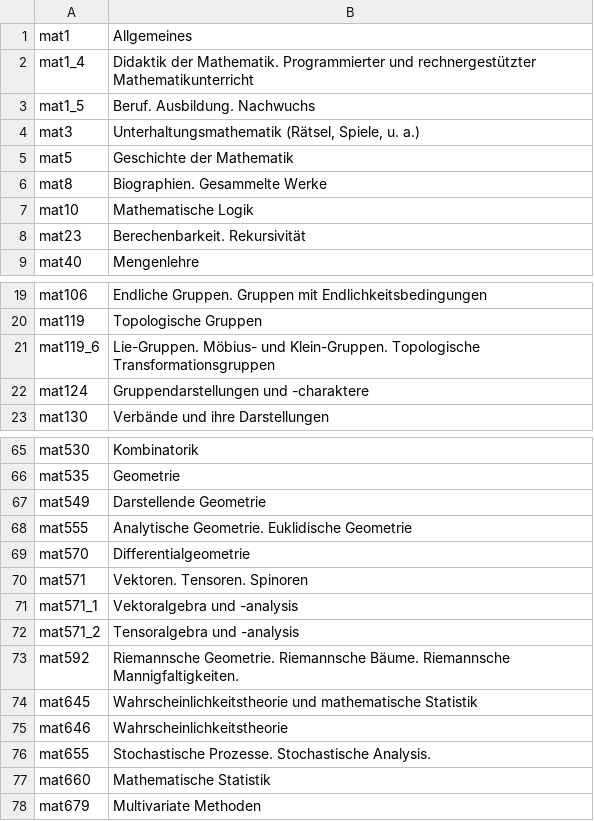
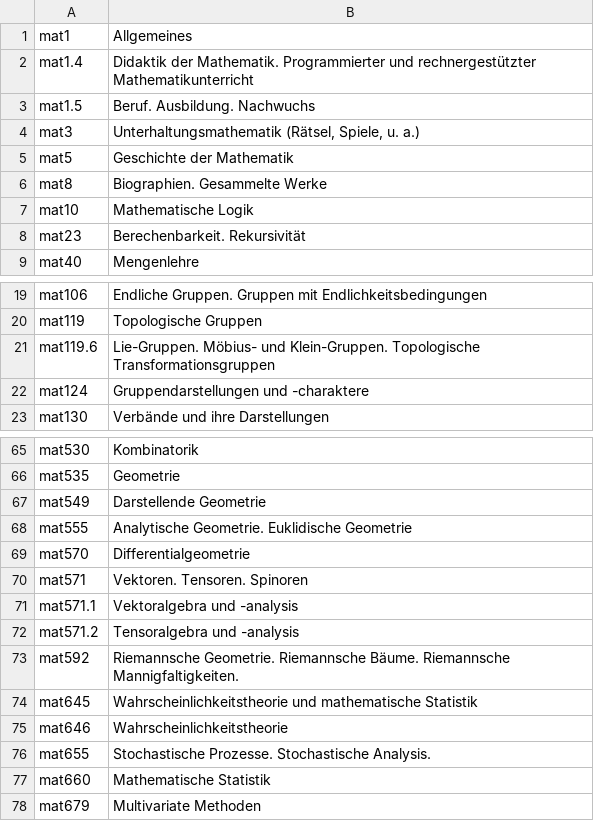
Before and after one commit to TIBHannover/TIBLokalsystematiken, a TSV file: TSV/Mathematik.tsv, drawn as a sheet; only a part is shown, gaps mark what is left out.

```diff
--- a/TSV/Mathematik.tsv
+++ b/TSV/Mathematik.tsv
@@ -1,4 +1,4 @@
 mat1	Allgemeines
-mat1_4	Didaktik der Mathematik. Programmierter und rechnergestützter Mathematikunterricht
-mat1_5	Beruf. Ausbildung. Nachwuchs
+mat1.4	Didaktik der Mathematik. Programmierter und rechnergestützter Mathematikunterricht
+mat1.5	Beruf. Ausbildung. Nachwuchs
 mat3	Unterhaltungsmathematik (Rätsel, Spiele, u. a.)
@@ -20,3 +20,3 @@ mat106	Endliche Gruppen. Gruppen mit Endlichkeitsbedingungen
 mat119	Topologische Gruppen
-mat119_6	Lie-Gruppen. Möbius- und Klein-Gruppen. Topologische Transformationsgruppen
+mat119.6	Lie-Gruppen. Möbius- und Klein-Gruppen. Topologische Transformationsgruppen
 mat124	Gruppendarstellungen und -charaktere
@@ -70,4 +70,4 @@ mat570	Differentialgeometrie
 mat571	Vektoren. Tensoren. Spinoren
-mat571_1	Vektoralgebra und -analysis
-mat571_2	Tensoralgebra und -analysis
+mat571.1	Vektoralgebra und -analysis
+mat571.2	Tensoralgebra und -analysis
 mat592	Riemannsche Geometrie. Riemannsche Bäume. Riemannsche Mannigfaltigkeiten.
```
Also changed, not shown: 2 other files.
